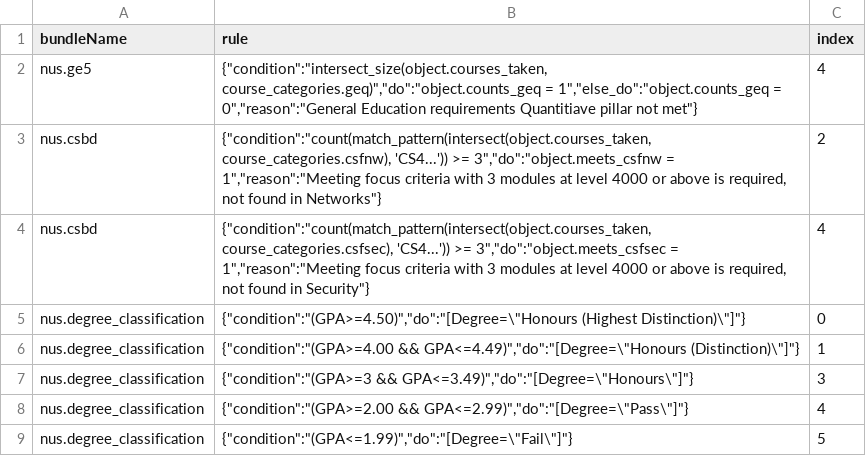
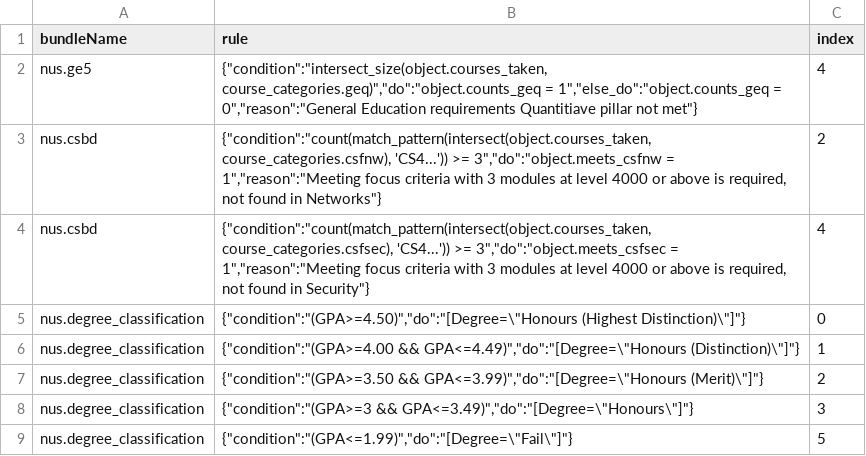
Before and after one commit to TekMonksGitHub/monkruls, a CSV file: samples/gradRules/failed_rules.csv, drawn as a sheet.

```diff
--- a/samples/gradRules/failed_rules.csv
+++ b/samples/gradRules/failed_rules.csv
@@ -6,4 +6,4 @@ nus.degree_classification,"{""condition"":""(GPA>=4.50)"",""do"":""[Degree=\""Ho
 nus.degree_classification,"{""condition"":""(GPA>=4.00 && GPA<=4.49)"",""do"":""[Degree=\""Honours (Distinction)\""]""}",1
+nus.degree_classification,"{""condition"":""(GPA>=3.50 && GPA<=3.99)"",""do"":""[Degree=\""Honours (Merit)\""]""}",2
 nus.degree_classification,"{""condition"":""(GPA>=3 && GPA<=3.49)"",""do"":""[Degree=\""Honours\""]""}",3
-nus.degree_classification,"{""condition"":""(GPA>=2.00 && GPA<=2.99)"",""do"":""[Degree=\""Pass\""]""}",4
 nus.degree_classification,"{""condition"":""(GPA<=1.99)"",""do"":""[Degree=\""Fail\""]""}",5
```
Also changed, not shown: samples/gradRules/output.csv, 11 other files.
